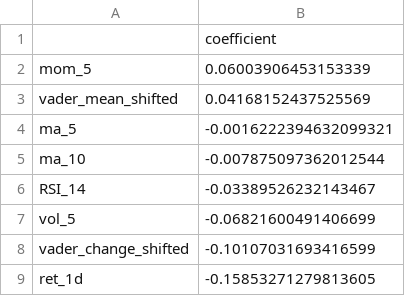
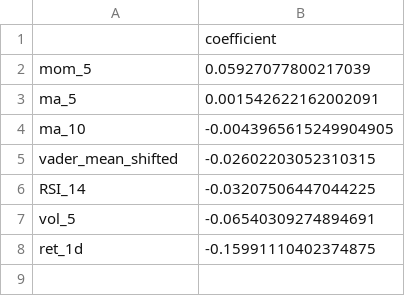
Before and after one commit to VihangaAkashPeiris/FinTech101-105006058, a CSV file: Taskc7_evidence/logreg_coefs_Price+VADER.csv, drawn as a sheet.

```diff
--- a/Taskc7_evidence/logreg_coefs_Price+VADER.csv
+++ b/Taskc7_evidence/logreg_coefs_Price+VADER.csv
@@ -1,9 +1,8 @@
 ,coefficient
-mom_5,0.06003906453153339
-vader_mean_shifted,0.04168152437525569
-ma_5,-0.0016222394632099321
-ma_10,-0.007875097362012544
-RSI_14,-0.03389526232143467
-vol_5,-0.06821600491406699
-vader_change_shifted,-0.10107031693416599
-ret_1d,-0.15853271279813605
+mom_5,0.05927077800217039
+ma_5,0.001542622162002091
+ma_10,-0.0043965615249904905
+vader_mean_shifted,-0.02602203052310315
+RSI_14,-0.03207506447044225
+vol_5,-0.06540309274894691
+ret_1d,-0.15991110402374875
```
Also changed, not shown: 6 other files.
